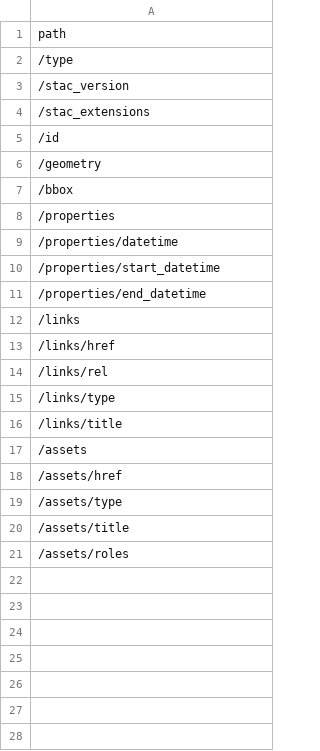
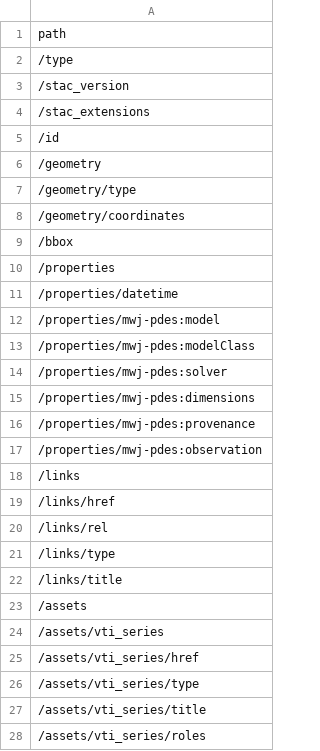
Before and after one commit to MarkusWilhelmJahn/bblocks-pdes-plankton, a TSV file: build/annotated/pdes/stac-result/_unbound_local_properties.tsv, drawn as a sheet.

```diff
--- a/build/annotated/pdes/stac-result/_unbound_local_properties.tsv
+++ b/build/annotated/pdes/stac-result/_unbound_local_properties.tsv
@@ -6,2 +6,4 @@ path
 /geometry
+/geometry/type
+/geometry/coordinates
 /bbox
@@ -9,4 +11,8 @@ path
 /properties/datetime
-/properties/start_datetime
-/properties/end_datetime
+/properties/mwj-pdes:model
+/properties/mwj-pdes:modelClass
+/properties/mwj-pdes:solver
+/properties/mwj-pdes:dimensions
+/properties/mwj-pdes:provenance
+/properties/mwj-pdes:observation
 /links
@@ -17,5 +23,6 @@ path
 /assets
-/assets/href
-/assets/type
-/assets/title
-/assets/roles
+/assets/vti_series
+/assets/vti_series/href
+/assets/vti_series/type
+/assets/vti_series/title
+/assets/vti_series/roles
```
Also changed, not shown: build/annotated/pdes/observation/_unbound_local_properties.tsv, build/annotated/pdes/observation/_visited_properties.tsv, 47 other files.
